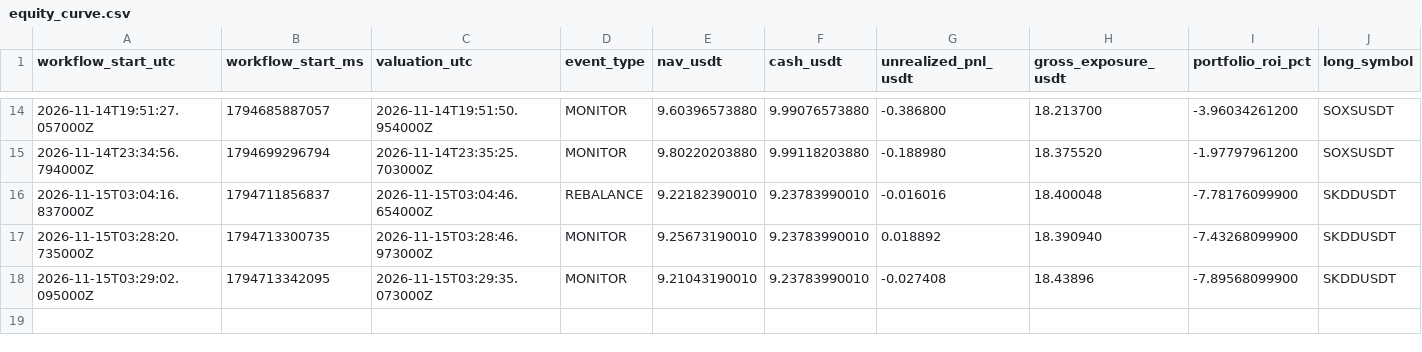
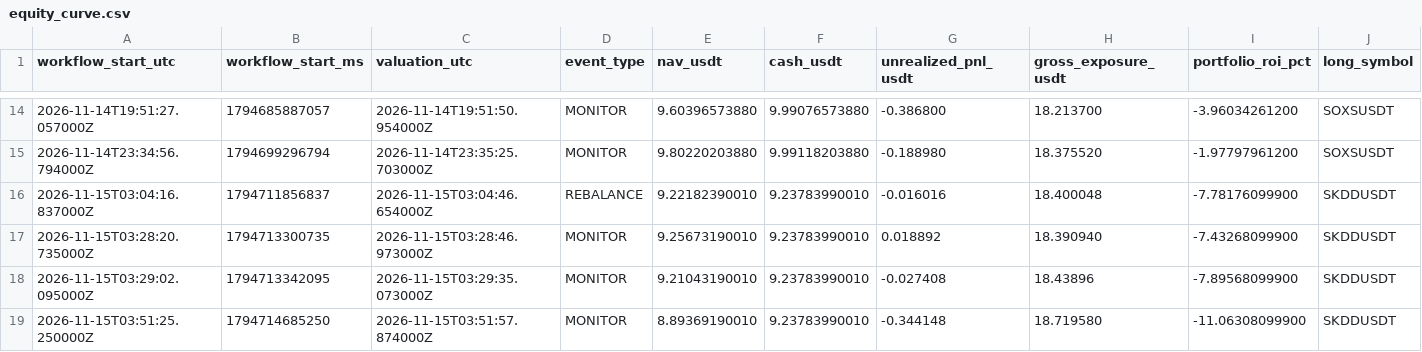
Before and after one commit to takenthatusernameis-collab/CROSS-SECTIONAL-FACTOR-MOMENTUM-STOCKS-VS-MEMES-RELATIVE-PERFORMANCE-QUANTITATIVE-ALGORITHMIC-STRATS, a CSV file: equity_curve.csv, drawn as a sheet; only a part is shown, gaps mark what is left out; rows hold the shown columns only; the diff names each change by its address in the sheet, - before the commit and + after, or states it on an @@ line.

```diff
--- a/equity_curve.csv
+++ b/equity_curve.csv
+row 19: 2026-11-15T03:51:25.250000Z | 1794714685250 | 2026-11-15T03:51:57.874000Z | MONITOR | 8.89369190010 | 9.23783990010 | -0.344148 | 18.719580 | -11.06308099900 | SKDDUSDT
```
Also changed, not shown: daily_equity.csv, 4 other files.
